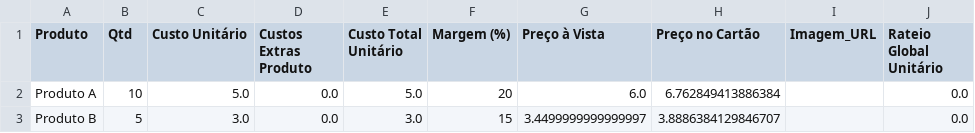
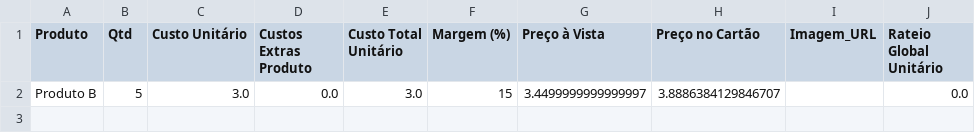
Before and after one commit to ribeiromendes5014-design/Precificar, a CSV file: precificacao.csv, drawn as a sheet; the diff names each change by its address in the sheet, - before the commit and + after, or states it on an @@ line.

Commit message:
♻️ Alteração automática na precificação

```diff
--- a/precificacao.csv
+++ b/precificacao.csv
-row 2: Produto A | 10 | 5.0 | 0.0 | 5.0 | 20 | 6.0 | 6.762849413886384 |  | 0.0
```
